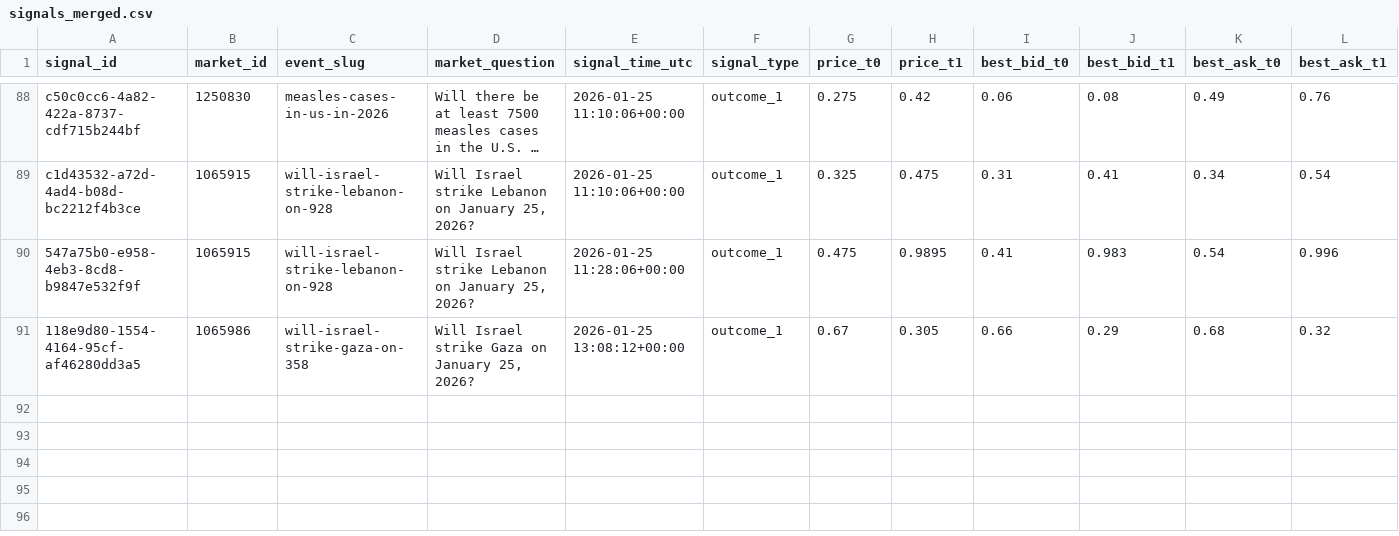
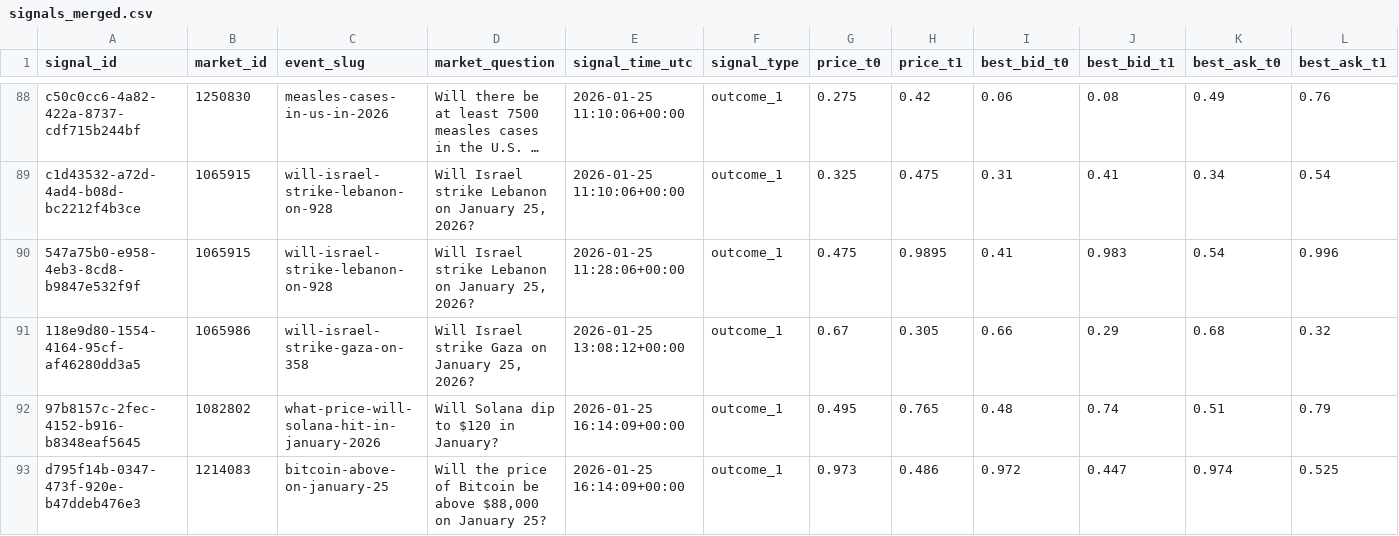
Before and after one commit to arshak-avagyan/fetch_data_test_repo, a CSV file: data/signals_merged.csv, drawn as a sheet; only a part is shown, gaps mark what is left out; long unchanged cells end in …; rows hold the shown columns only; the diff names each change by its address in the sheet, - before the commit and + after, or states it on an @@ line.

Commit message:
Workflow Run
Files changed:
M	data/market_change.csv
M	data/polymarket_flat_markets_t0.csv
M	data/polymarket_flat_markets_t1.csv
M	data/signals.csv
M	data/signals_merged.csv

```diff
--- a/data/signals_merged.csv
+++ b/data/signals_merged.csv
+row 92: 97b8157c-2fec-4152-b916-b8348eaf5645 | 1082802 | what-price-will-solana-hit-in-january-2026 | Will Solana dip to $120 in January? | 2026-01-25 16:14:09+00:00 | outcome_1 | 0.495 | 0.765 | 0.48 | 0.74 | 0.51 | 0.79
+row 93: d795f14b-0347-473f-920e-b47ddeb476e3 | 1214083 | bitcoin-above-on-january-25 | Will the price of Bitcoin be above $88,000 on January 25? | 2026-01-25 16:14:09+00:00 | outcome_1 | 0.973 | 0.486 | 0.972 | 0.447 | 0.974 | 0.525
```
Also changed, not shown: data/signals.csv, 2 other files.
